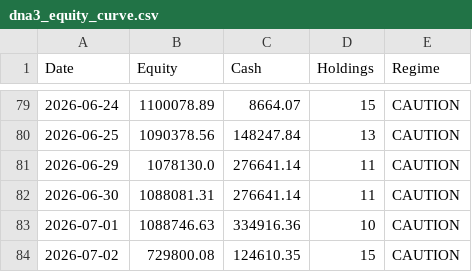
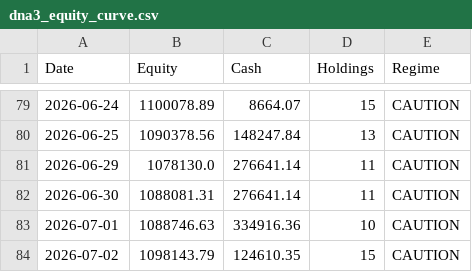
Before and after one commit to adi-git01/nifty-dashboard, a CSV file: data/dna3_equity_curve.csv, drawn as a sheet; only a part is shown, gaps mark what is left out.

```diff
--- a/data/dna3_equity_curve.csv
+++ b/data/dna3_equity_curve.csv
@@ -83,2 +83,2 @@ Date,Equity,Cash,Holdings,Regime
 2026-07-01,1088746.63,334916.36,10,CAUTION
-2026-07-02,729800.08,124610.35,15,CAUTION
+2026-07-02,1098143.79,124610.35,15,CAUTION
```
Also changed, not shown: 2 other files.
